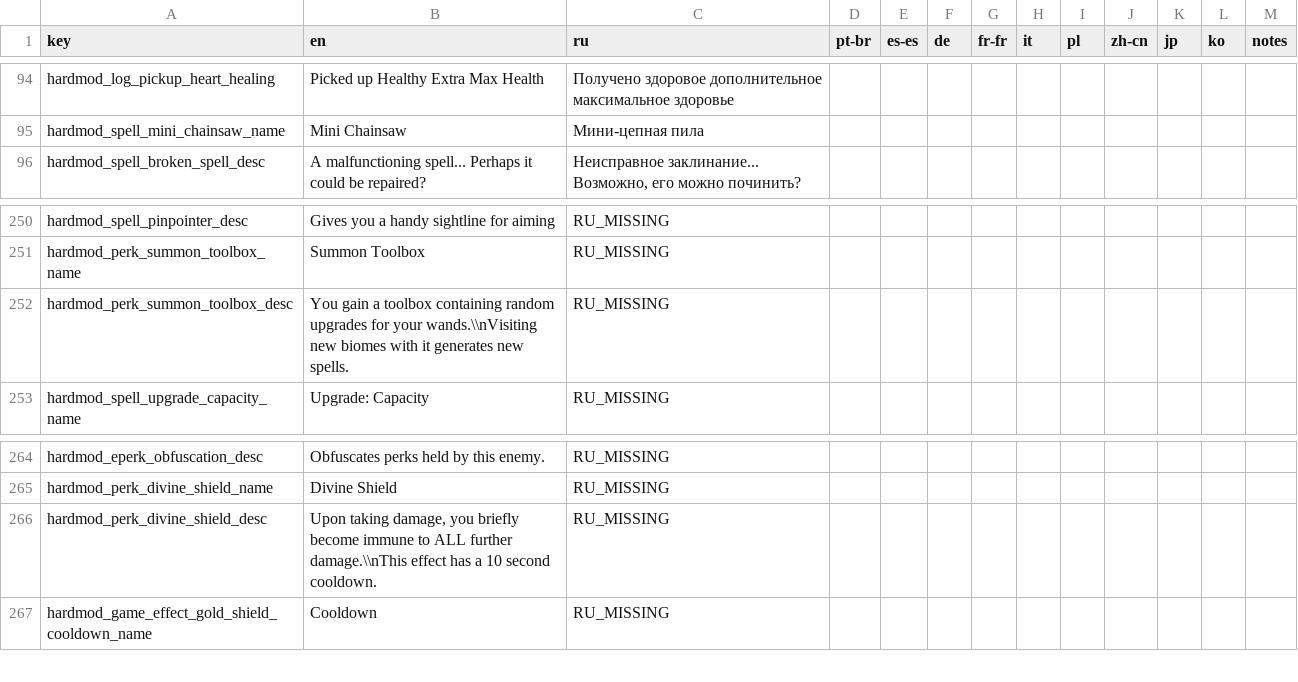
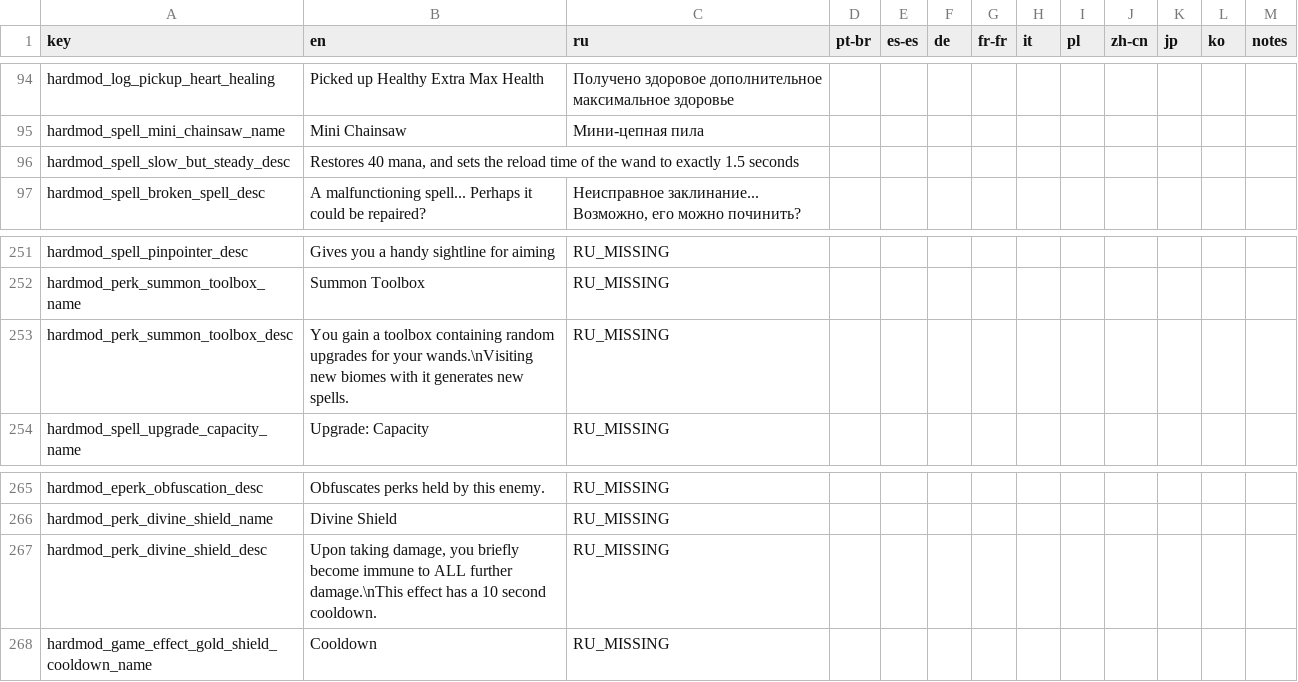
Before and after one commit to lamia-zamia/noita.hardmod, a CSV file: files/translations/core.csv, drawn as a sheet; only a part is shown, gaps mark what is left out.

Commit message:
spell rebalances

```diff
--- a/files/translations/core.csv
+++ b/files/translations/core.csv
@@ -95,2 +95,3 @@ hardmod_log_pickup_heart_healing,Picked up Healthy Extra Max Health,Получе
 hardmod_spell_mini_chainsaw_name,Mini Chainsaw,Мини-цепная пила,,,,,,,,,,,,
+hardmod_spell_slow_but_steady_desc,"Restores 40 mana, and sets the reload time of the wand to exactly 1.5 seconds",,,,,,,,,,,,
 hardmod_spell_broken_spell_desc,A malfunctioning spell... Perhaps it could be repaired?,"Неисправное заклинание... Возможно, его можно починить?",,,,,,,,,,,,
@@ -251,3 +252,3 @@ hardmod_spell_pinpointer_desc,Gives you a handy sightline for aiming,RU_MISSING,
 hardmod_perk_summon_toolbox_name,Summon Toolbox,RU_MISSING,,,,,,,,,,,,
-hardmod_perk_summon_toolbox_desc,"You gain a toolbox containing random upgrades for your wands.\\nVisiting new biomes with it generates new spells.",RU_MISSING,,,,,,,,,,,,
+hardmod_perk_summon_toolbox_desc,"You gain a toolbox containing random upgrades for your wands.\nVisiting new biomes with it generates new spells.",RU_MISSING,,,,,,,,,,,,
 hardmod_spell_upgrade_capacity_name,Upgrade: Capacity,RU_MISSING,,,,,,,,,,,,
@@ -265,3 +266,3 @@ hardmod_eperk_obfuscation_desc,Obfuscates perks held by this enemy.,RU_MISSING,,
 hardmod_perk_divine_shield_name,Divine Shield,RU_MISSING,,,,,,,,,,,,
-hardmod_perk_divine_shield_desc,"Upon taking damage, you briefly become immune to ALL further damage.\\nThis effect has a 10 second cooldown.",RU_MISSING,,,,,,,,,,,,
+hardmod_perk_divine_shield_desc,"Upon taking damage, you briefly become immune to ALL further damage.\nThis effect has a 10 second cooldown.",RU_MISSING,,,,,,,,,,,,
 hardmod_game_effect_gold_shield_cooldown_name,Cooldown,RU_MISSING,,,,,,,,,,,,
```
Also changed, not shown: files/translations/standard.csv, 10 other files.
